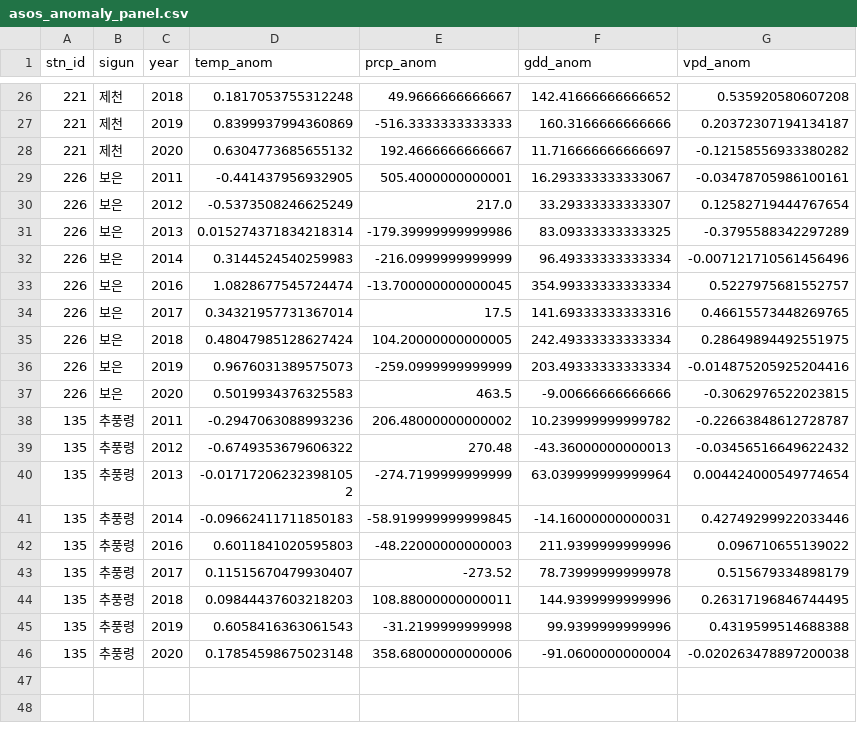
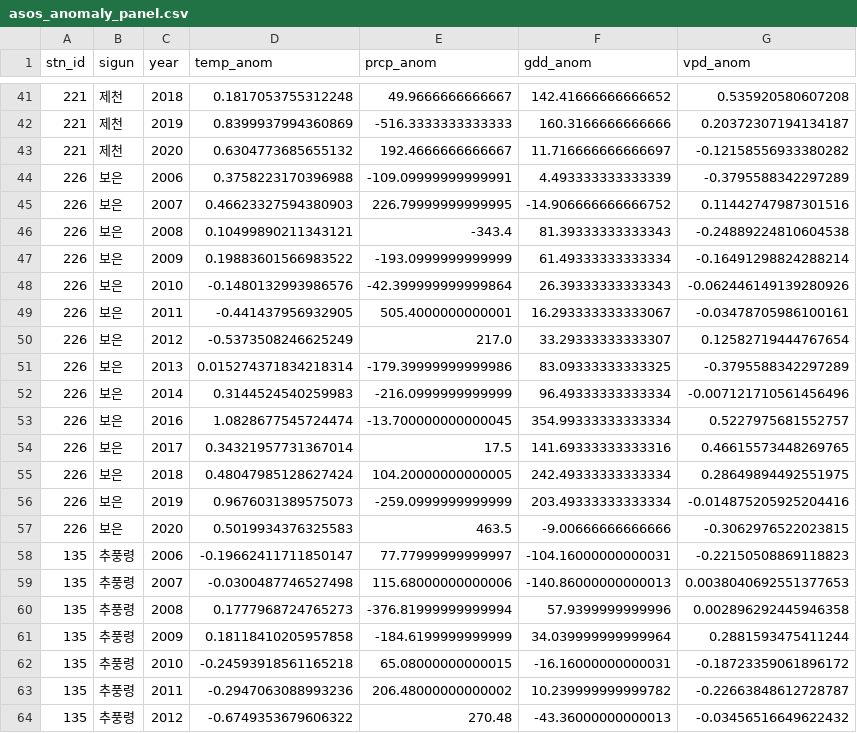
Before and after one commit to jwn6174-crypto/forest-ai-agent, a CSV file: module_bd/data/processed/asos_anomaly_panel.csv, drawn as a sheet; only a part is shown, gaps mark what is left out; the shorter side is filled out with more unchanged rows; the diff covers the shown part only; the diff names each change by its address in the sheet, - before the commit and + after, or states it on an @@ line.

```diff
--- a/module_bd/data/processed/asos_anomaly_panel.csv
+++ b/module_bd/data/processed/asos_anomaly_panel.csv
+row 44: 226 | 보은 | 2006 | 0.3758223170396988 | -109.09999999999991 | 4.493333333333339 | -0.3795588342297289
+row 45: 226 | 보은 | 2007 | 0.46623327594380903 | 226.79999999999995 | -14.906666666666752 | 0.11442747987301516
+row 46: 226 | 보은 | 2008 | 0.10499890211343121 | -343.4 | 81.39333333333343 | -0.24889224810604538
+row 47: 226 | 보은 | 2009 | 0.19883601566983522 | -193.0999999999999 | 61.49333333333334 | -0.16491298824288214
+row 48: 226 | 보은 | 2010 | -0.1480132993986576 | -42.399999999999864 | 26.39333333333343 | -0.062446149139280926
+row 58: 135 | 추풍령 | 2006 | -0.19662411711850147 | 77.77999999999997 | -104.16000000000031 | -0.22150508869118823
+row 59: 135 | 추풍령 | 2007 | -0.0300487746527498 | 115.68000000000006 | -140.86000000000013 | 0.0038040692551377653
+row 60: 135 | 추풍령 | 2008 | 0.1777968724765273 | -376.81999999999994 | 57.9399999999996 | 0.002896292445946358
+row 61: 135 | 추풍령 | 2009 | 0.18118410205957858 | -184.6199999999999 | 34.039999999999964 | 0.2881593475411244
+row 62: 135 | 추풍령 | 2010 | -0.24593918561165218 | 65.08000000000015 | -16.16000000000031 | -0.18723359061896172
```
Also changed, not shown: 15 added rows elsewhere in this file, 5 other files.
